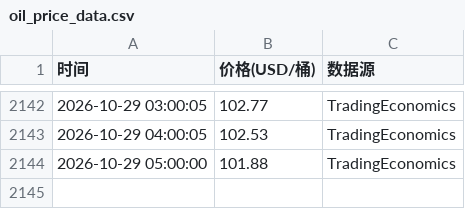
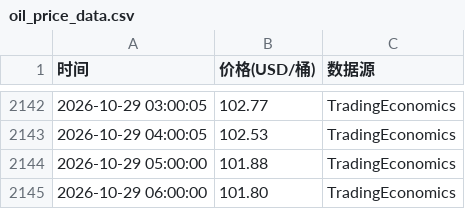
Before and after one commit to oneRede/shell-scripts, a CSV file: oil/data/oil_price_data.csv, drawn as a sheet; only a part is shown, gaps mark what is left out; the diff names each change by its address in the sheet, - before the commit and + after, or states it on an @@ line.

```diff
--- a/oil/data/oil_price_data.csv
+++ b/oil/data/oil_price_data.csv
+row 2145: 2026-10-29 06:00:00 | 101.80 | TradingEconomics
```
Also changed, not shown: gold/data/gold_price.csv, lithium/data/lithium_price.csv, 8 other files.
